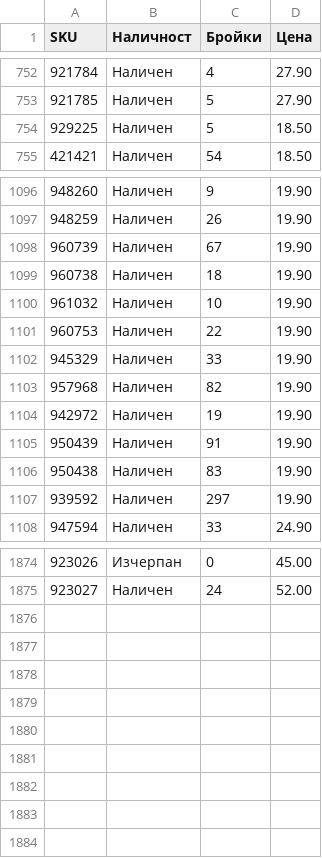
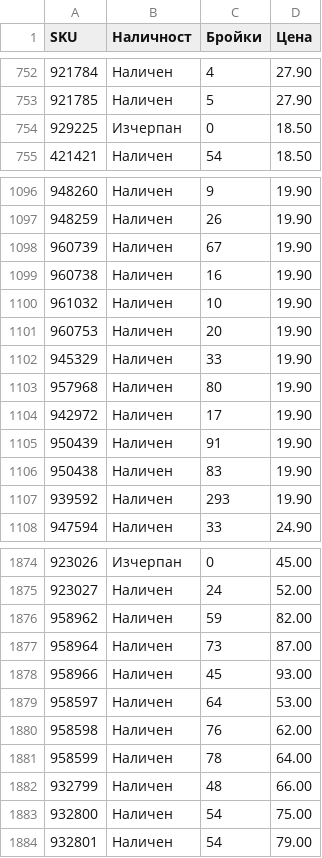
Before and after one commit to vladi1199/filstar, a CSV file: results_filstar.csv, drawn as a sheet; only a part is shown, gaps mark what is left out; the diff covers the shown part only.

```diff
--- a/results_filstar.csv
+++ b/results_filstar.csv
@@ -753,3 +753,3 @@ SKU,Наличност,Бройки,Цена
 921785,Наличен,5,27.90
-929225,Наличен,5,18.50
+929225,Изчерпан,0,18.50
 421421,Наличен,54,18.50
@@ -1098,11 +1098,11 @@ SKU,Наличност,Бройки,Цена
 960739,Наличен,67,19.90
-960738,Наличен,18,19.90
+960738,Наличен,16,19.90
 961032,Наличен,10,19.90
-960753,Наличен,22,19.90
+960753,Наличен,20,19.90
 945329,Наличен,33,19.90
-957968,Наличен,82,19.90
-942972,Наличен,19,19.90
+957968,Наличен,80,19.90
+942972,Наличен,17,19.90
 950439,Наличен,91,19.90
 950438,Наличен,83,19.90
-939592,Наличен,297,19.90
+939592,Наличен,293,19.90
 947594,Наличен,33,24.90
@@ -1875 +1875,10 @@ SKU,Наличност,Бройки,Цена
 923027,Наличен,24,52.00
+958962,Наличен,59,82.00
+958964,Наличен,73,87.00
+958966,Наличен,45,93.00
+958597,Наличен,64,53.00
+958598,Наличен,76,62.00
+958599,Наличен,78,64.00
+932799,Наличен,48,66.00
+932800,Наличен,54,75.00
+932801,Наличен,54,79.00
```
Also changed, not shown: 37 edited cells elsewhere in this file, 2 other files.
